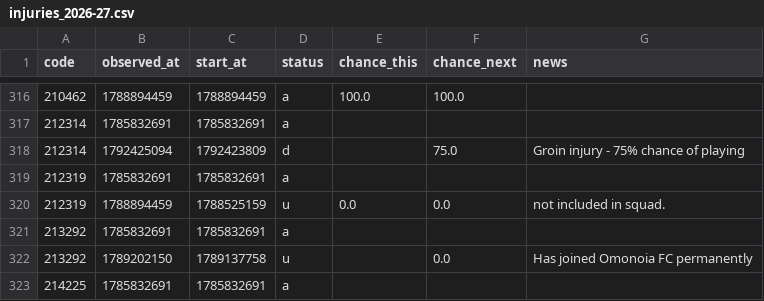
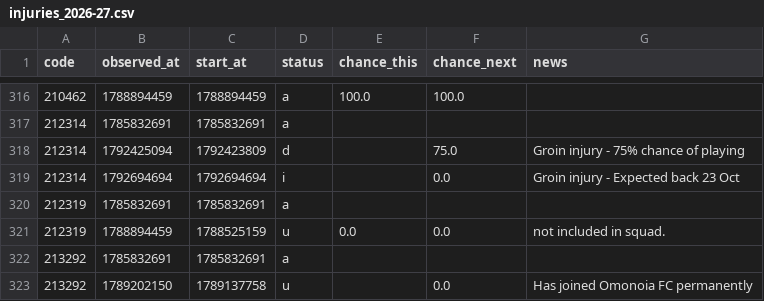
Before and after one commit to justinwaddy/schwaddy-fpl, a CSV file: data/injuries_2026-27.csv, drawn as a sheet; only a part is shown, gaps mark what is left out; the shorter side is filled out with more unchanged rows.

```diff
--- a/data/injuries_2026-27.csv
+++ b/data/injuries_2026-27.csv
@@ -318,2 +318,3 @@ code,observed_at,start_at,status,chance_this,chance_next,news
 212314,1792425094,1792423809,d,,75.0,Groin injury - 75% chance of playing
+212314,1792694694,1792694694,i,,0.0,Groin injury - Expected back 23 Oct
 212319,1785832691,1785832691,a,,,
```
Also changed, not shown: 3 other files.
